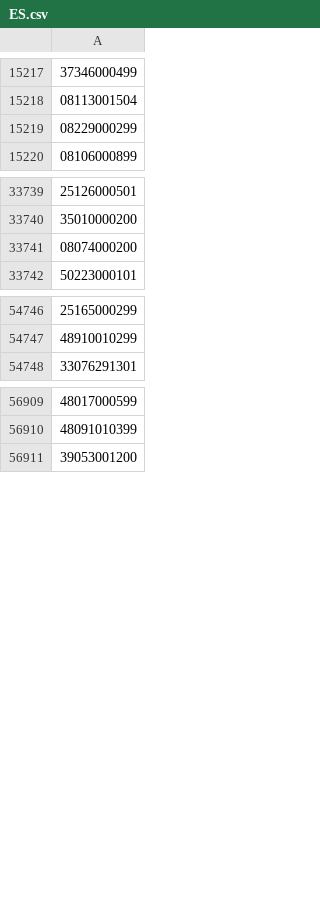
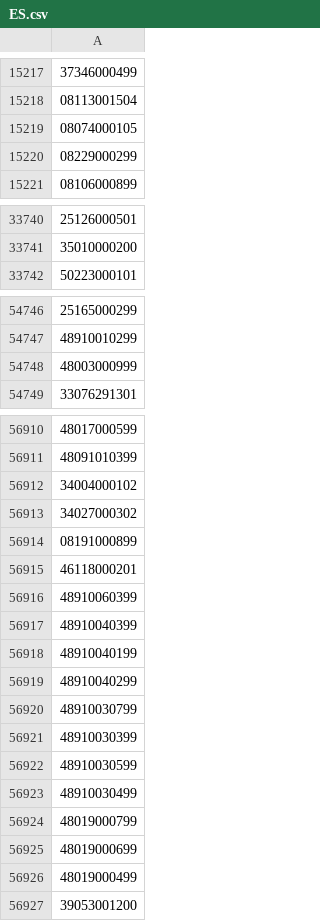
Before and after one commit to OSM-es/validador-ine, a CSV file: ES.csv, drawn as a sheet; only a part is shown, gaps mark what is left out; removed rows and columns are numbered as before the commit, all else as after; the diff names each change by its address in the sheet, - before the commit and + after, or states it on an @@ line.

```diff
--- a/ES.csv
+++ b/ES.csv
+row 15219: 08074000105
-row 33741: 08074000200
+row 54748: 48003000999
+row 56912: 34004000102
+row 56913: 34027000302
+row 56914: 08191000899
+row 56915: 46118000201
+row 56916: 48910060399
+row 56917: 48910040399
+row 56918: 48910040199
+row 56919: 48910040299
+row 56920: 48910030799
+row 56921: 48910030399
+row 56922: 48910030599
+row 56923: 48910030499
+row 56924: 48019000799
+row 56925: 48019000699
+row 56926: 48019000499
```
Also changed, not shown: 1 other file.
